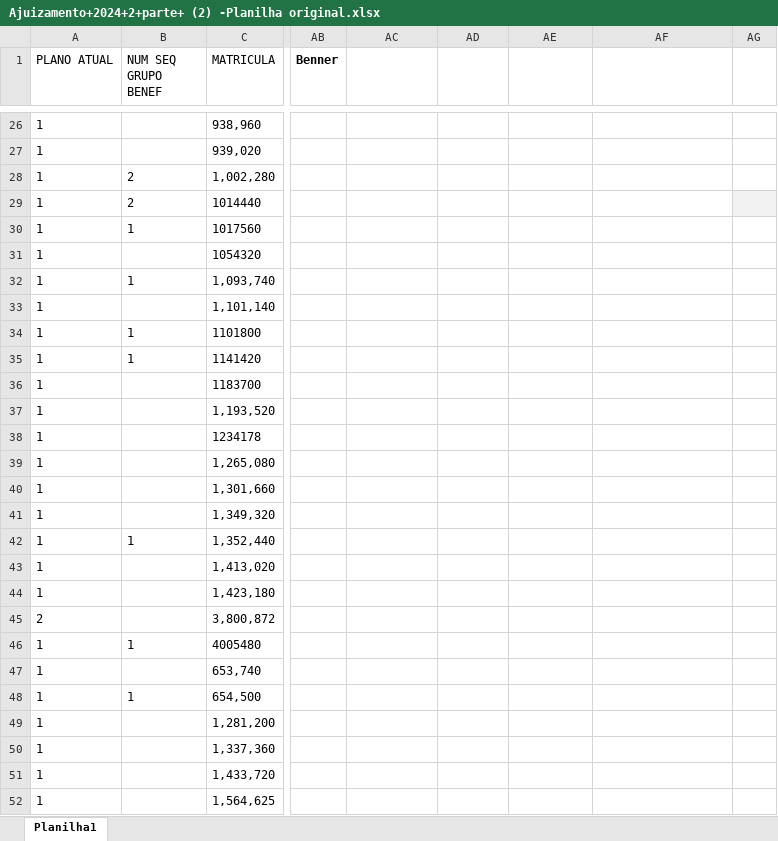
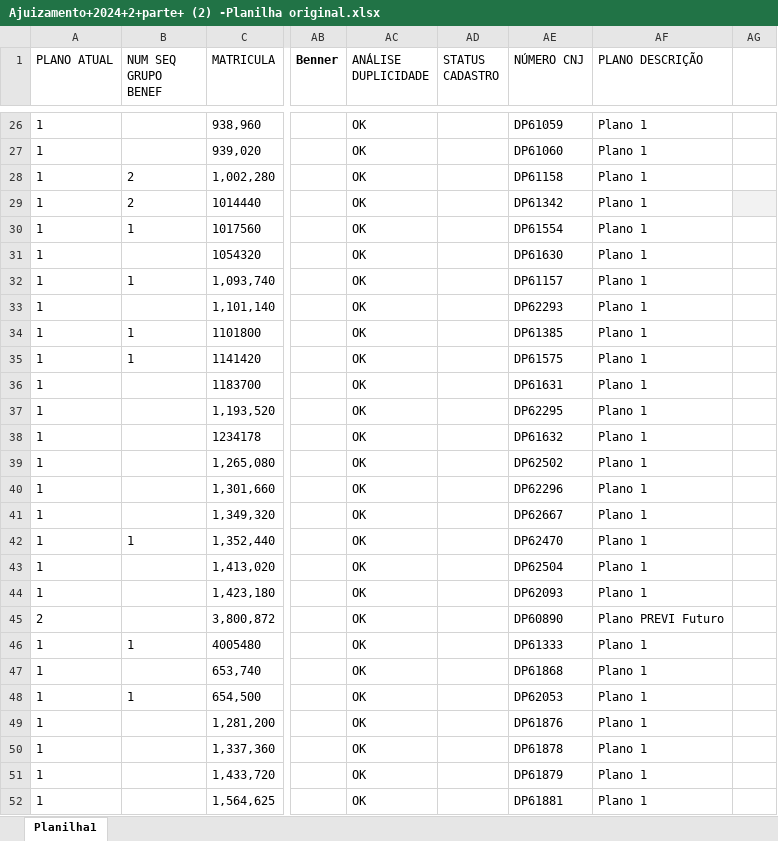
Before and after one commit to samuelbahia/BENNER, an Excel workbook: Ajuizamento+2024+2+parte+ (2) -Planilha original.xlsx, sheet Planilha1, drawn as a sheet; only a part is shown, gaps mark what is left out; values as stored, in another font and other column widths than the file's, no borders; the diff covers the shown part only; the diff names each change by its address in the sheet, - before the commit and + after, or states it on an @@ line.

```diff
--- a/Ajuizamento+2024+2+parte+ (2) -Planilha original.xlsx (sheet Planilha1)
+++ b/Ajuizamento+2024+2+parte+ (2) -Planilha original.xlsx (sheet Planilha1)
-AC1: (empty)
+AC1: ANÁLISE DUPLICIDADE
-AD1: (empty)
+AD1: STATUS CADASTRO
-AE1: (empty)
+AE1: NÚMERO CNJ
-AF1: (empty)
+AF1: PLANO DESCRIÇÃO
-AC26:AC52 (ANÁLISE DUPLICIDADE): (empty)
+AC26:AC52 (ANÁLISE DUPLICIDADE): OK
-AE26 (NÚMERO CNJ): (empty)
+AE26 (NÚMERO CNJ): DP61059
-AF26:AF44 (PLANO DESCRIÇÃO): (empty)
+AF26:AF44 (PLANO DESCRIÇÃO): Plano 1
-AE27 (NÚMERO CNJ): (empty)
+AE27 (NÚMERO CNJ): DP61060
-AE28 (NÚMERO CNJ): (empty)
+AE28 (NÚMERO CNJ): DP61158
-AE29 (NÚMERO CNJ): (empty)
+AE29 (NÚMERO CNJ): DP61342
-AE30 (NÚMERO CNJ): (empty)
+AE30 (NÚMERO CNJ): DP61554
-AE31 (NÚMERO CNJ): (empty)
+AE31 (NÚMERO CNJ): DP61630
-AE32 (NÚMERO CNJ): (empty)
+AE32 (NÚMERO CNJ): DP61157
-AE33 (NÚMERO CNJ): (empty)
+AE33 (NÚMERO CNJ): DP62293
-AE34 (NÚMERO CNJ): (empty)
+AE34 (NÚMERO CNJ): DP61385
-AE35 (NÚMERO CNJ): (empty)
+AE35 (NÚMERO CNJ): DP61575
-AE36 (NÚMERO CNJ): (empty)
+AE36 (NÚMERO CNJ): DP61631
-AE37 (NÚMERO CNJ): (empty)
+AE37 (NÚMERO CNJ): DP62295
-AE38 (NÚMERO CNJ): (empty)
+AE38 (NÚMERO CNJ): DP61632
-AE39 (NÚMERO CNJ): (empty)
+AE39 (NÚMERO CNJ): DP62502
-AE40 (NÚMERO CNJ): (empty)
+AE40 (NÚMERO CNJ): DP62296
-AE41 (NÚMERO CNJ): (empty)
+AE41 (NÚMERO CNJ): DP62667
-AE42 (NÚMERO CNJ): (empty)
+AE42 (NÚMERO CNJ): DP62470
-AE43 (NÚMERO CNJ): (empty)
+AE43 (NÚMERO CNJ): DP62504
-AE44 (NÚMERO CNJ): (empty)
+AE44 (NÚMERO CNJ): DP62093
-AE45 (NÚMERO CNJ): (empty)
+AE45 (NÚMERO CNJ): DP60890
-AF45 (PLANO DESCRIÇÃO): (empty)
+AF45 (PLANO DESCRIÇÃO): Plano PREVI Futuro
-AE46 (NÚMERO CNJ): (empty)
+AE46 (NÚMERO CNJ): DP61333
-AF46:AF52 (PLANO DESCRIÇÃO): (empty)
+AF46:AF52 (PLANO DESCRIÇÃO): Plano 1
-AE47 (NÚMERO CNJ): (empty)
+AE47 (NÚMERO CNJ): DP61868
-AE48 (NÚMERO CNJ): (empty)
+AE48 (NÚMERO CNJ): DP62053
-AE49 (NÚMERO CNJ): (empty)
+AE49 (NÚMERO CNJ): DP61876
-AE50 (NÚMERO CNJ): (empty)
+AE50 (NÚMERO CNJ): DP61878
-AE51 (NÚMERO CNJ): (empty)
+AE51 (NÚMERO CNJ): DP61879
-AE52 (NÚMERO CNJ): (empty)
+AE52 (NÚMERO CNJ): DP61881
```
Also changed, not shown: 273 edited cells elsewhere in this sheet, 2 other files.
